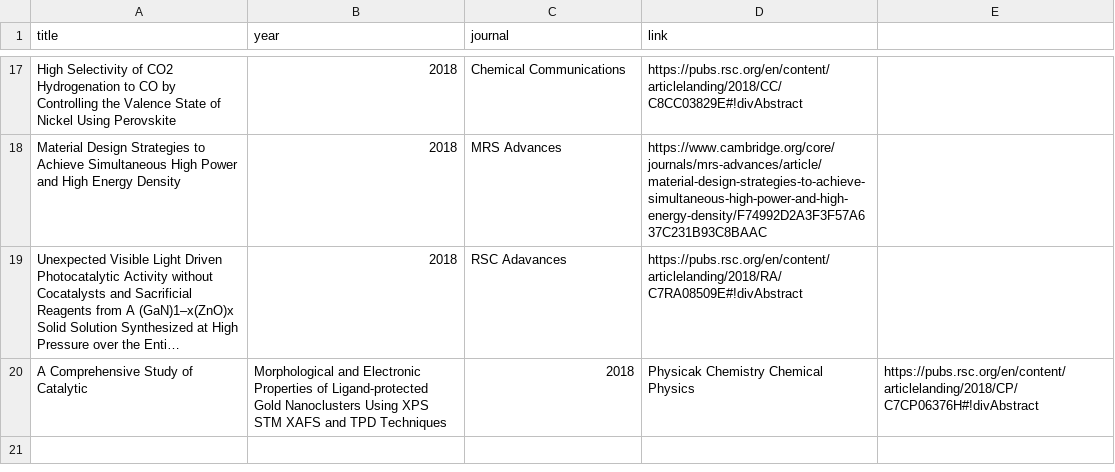
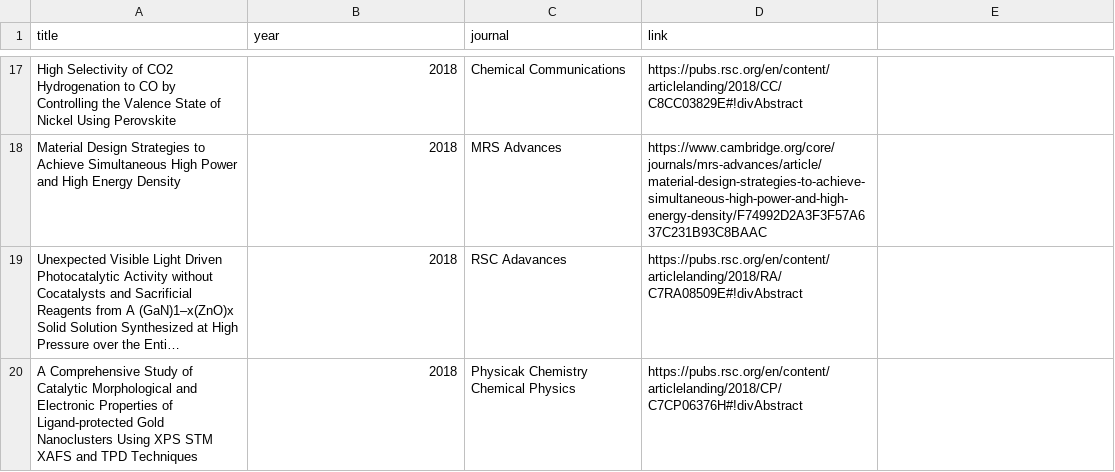
Before and after one commit to wqygh/wqygh.github.io, a CSV file: asset/data/publication_list.csv, drawn as a sheet; only a part is shown, gaps mark what is left out; long unchanged cells end in …; removed rows and columns are numbered as before the commit, all else as after; the diff names each change by its address in the sheet, - before the commit and + after, or states it on an @@ line.

Commit message:
now fixed last pub in 2018

```diff
--- a/asset/data/publication_list.csv
+++ b/asset/data/publication_list.csv
-row 20: A Comprehensive Study of Catalytic | Morphological and Electronic Properties of Ligand-protected Gold Nanoclusters Using XPS STM XAFS and TPD Techniques | 2018 | Physicak Chemistry Chemical Physics | https://pubs.rsc.org/en/content/articlelanding/2018/CP/C7CP06376H#!divAbstract
+row 20: A Comprehensive Study of Catalytic Morphological and Electronic Properties of Ligand-protected Gold Nanoclusters Using XPS STM XAFS and TPD Techniques | 2018 | Physicak Chemistry Chemical Physics | https://pubs.rsc.org/en/content/articlelanding/2018/CP/C7CP06376H#!divAbstract
```
